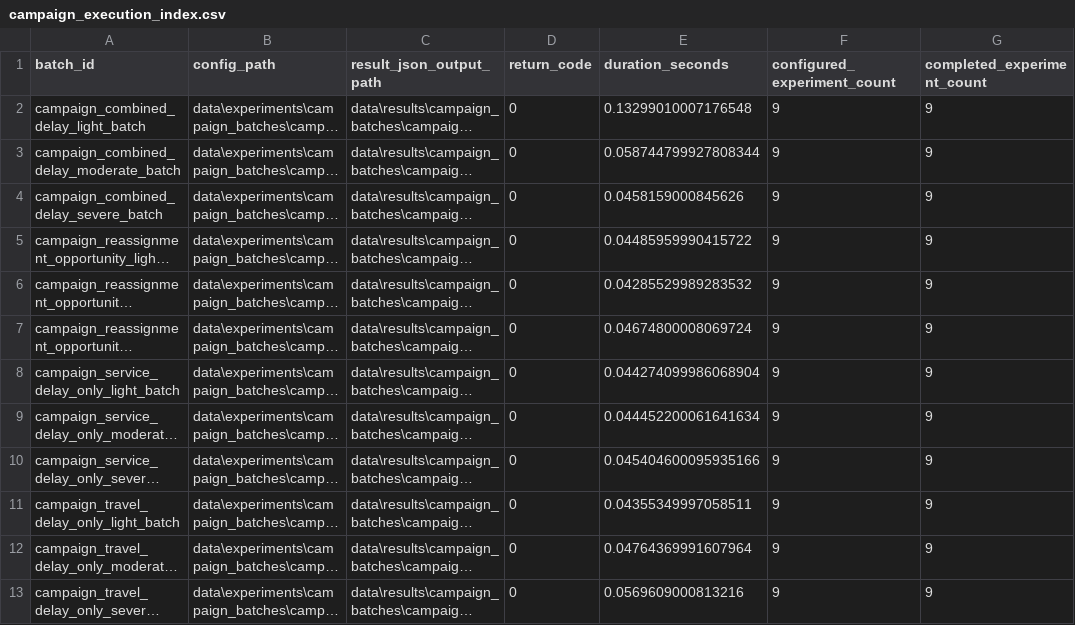
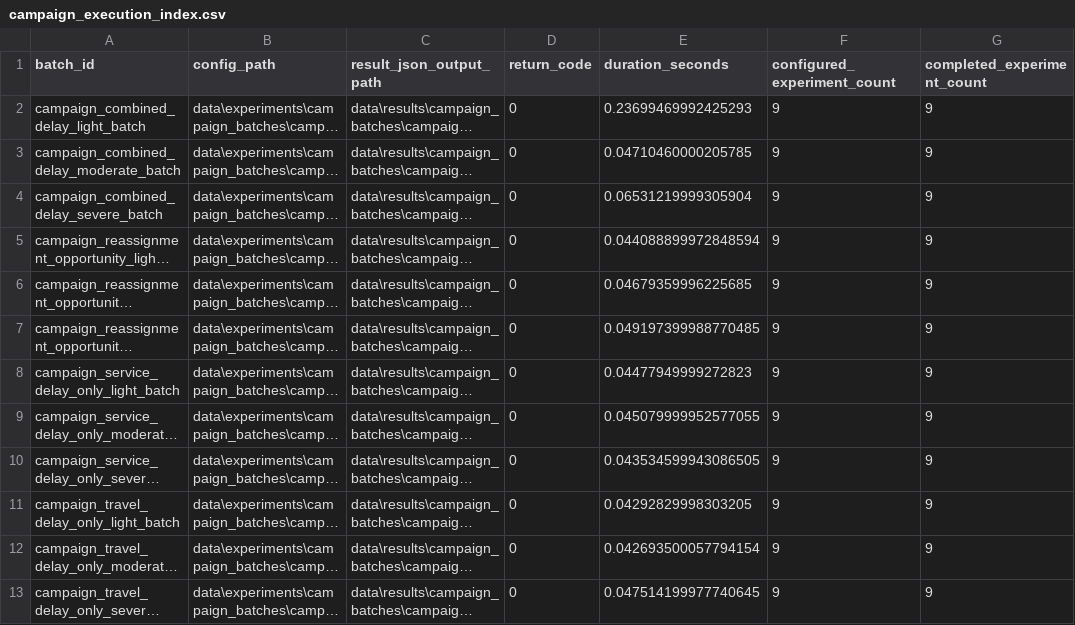
Before and after one commit to yurimonteiro94/FieldOpsLab, a CSV file: analysis/reports/campaign_execution_index.csv, drawn as a sheet; only a part is shown; long unchanged cells end in …; the diff names each change by its address in the sheet, - before the commit and + after, or states it on an @@ line.

Commit message:
Add full campaign pipeline automation

```diff
--- a/analysis/reports/campaign_execution_index.csv
+++ b/analysis/reports/campaign_execution_index.csv
-E2 (duration_seconds): 0.13299010007176548
+E2 (duration_seconds): 0.23699469992425293
-E3 (duration_seconds): 0.058744799927808344
+E3 (duration_seconds): 0.04710460000205785
-E4 (duration_seconds): 0.0458159000845626
+E4 (duration_seconds): 0.06531219999305904
-E5 (duration_seconds): 0.04485959990415722
+E5 (duration_seconds): 0.044088899972848594
-E6 (duration_seconds): 0.04285529989283532
+E6 (duration_seconds): 0.04679359996225685
-E7 (duration_seconds): 0.04674800008069724
+E7 (duration_seconds): 0.049197399988770485
-E8 (duration_seconds): 0.044274099986068904
+E8 (duration_seconds): 0.04477949999272823
-E9 (duration_seconds): 0.044452200061641634
+E9 (duration_seconds): 0.045079999952577055
-E10 (duration_seconds): 0.045404600095935166
+E10 (duration_seconds): 0.043534599943086505
-E11 (duration_seconds): 0.04355349997058511
+E11 (duration_seconds): 0.04292829998303205
-E12 (duration_seconds): 0.04764369991607964
+E12 (duration_seconds): 0.042693500057794154
-E13 (duration_seconds): 0.0569609000813216
+E13 (duration_seconds): 0.047514199977740645
```
Also changed, not shown: 51 other files.
